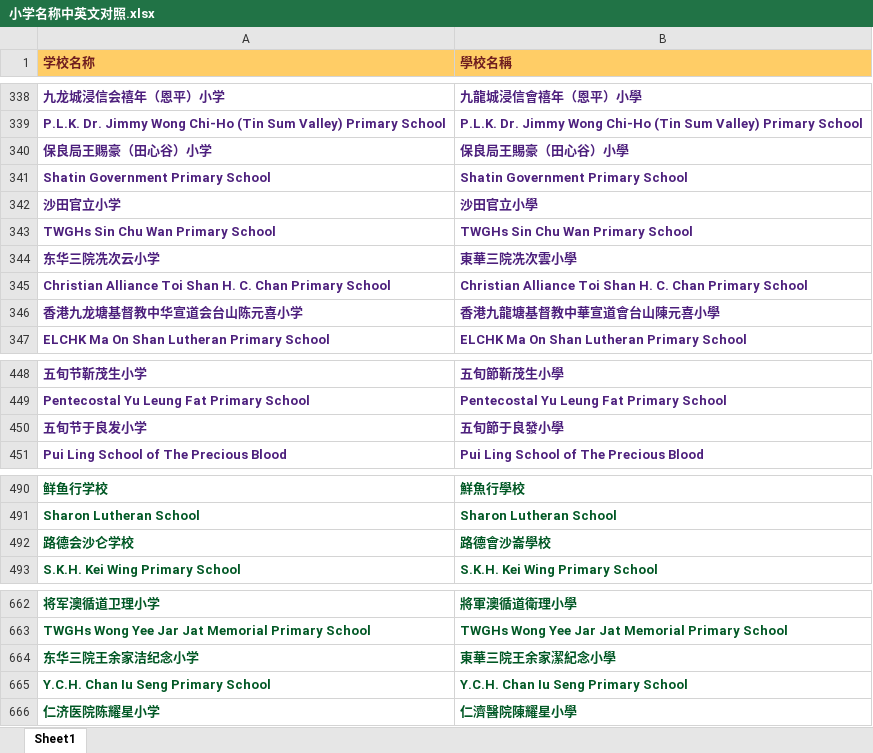
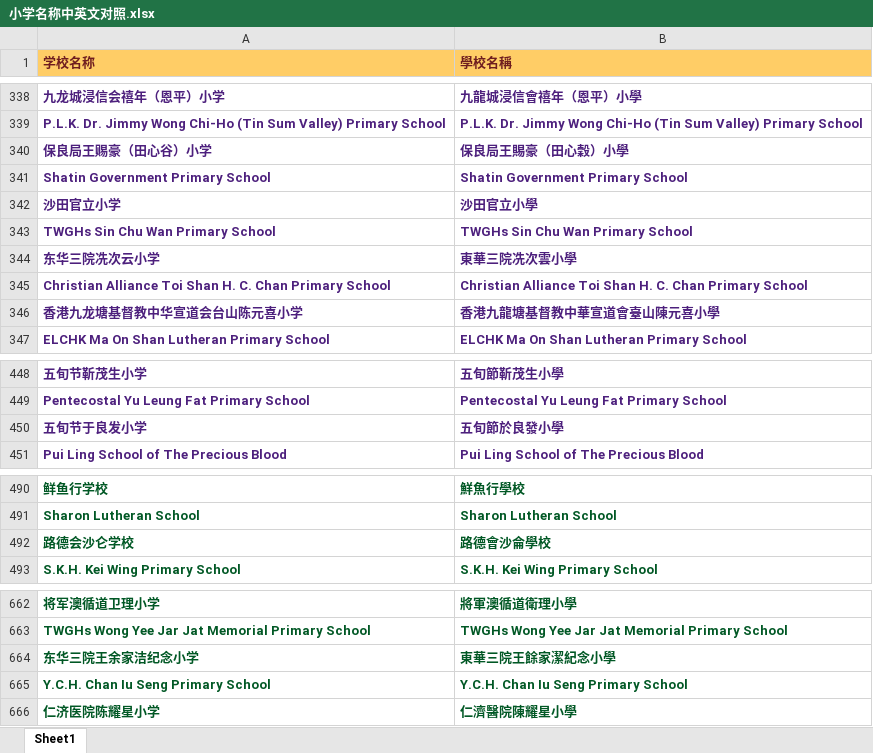
Before and after one commit to laolei112/Educational-Counselor-Assistant, an Excel workbook: backend/common/primary_data/小学名称中英文对照.xlsx, sheet Sheet1, drawn as a sheet; only a part is shown, gaps mark what is left out; values as stored, in another font and other column widths than the file's, no borders; charts and pictures not drawn; the diff covers the shown part only; the diff names each change by its address in the sheet, - before the commit and + after, or states it on an @@ line.

```diff
--- a/backend/common/primary_data/小学名称中英文对照.xlsx (sheet Sheet1)
+++ b/backend/common/primary_data/小学名称中英文对照.xlsx (sheet Sheet1)
-B340 (學校名稱): 保良局王賜豪（田心谷）小學
+B340 (學校名稱): 保良局王賜豪（田心穀）小學
-B346 (學校名稱): 香港九龍塘基督教中華宣道會台山陳元喜小學
+B346 (學校名稱): 香港九龍塘基督教中華宣道會臺山陳元喜小學
-B450 (學校名稱): 五旬節于良發小學
+B450 (學校名稱): 五旬節於良發小學
-B492 (學校名稱): 路德會沙崙學校
+B492 (學校名稱): 路德會沙侖學校
-B664 (學校名稱): 東華三院王余家潔紀念小學
+B664 (學校名稱): 東華三院王餘家潔紀念小學
```
Also changed, not shown: 10 edited cells and cell formats elsewhere in this sheet, charts or pictures, backend/common/primary_data/元朗區升学数据.xlsx, backend/common/primary_data/北区升学数据.xlsx, 9 other files.
